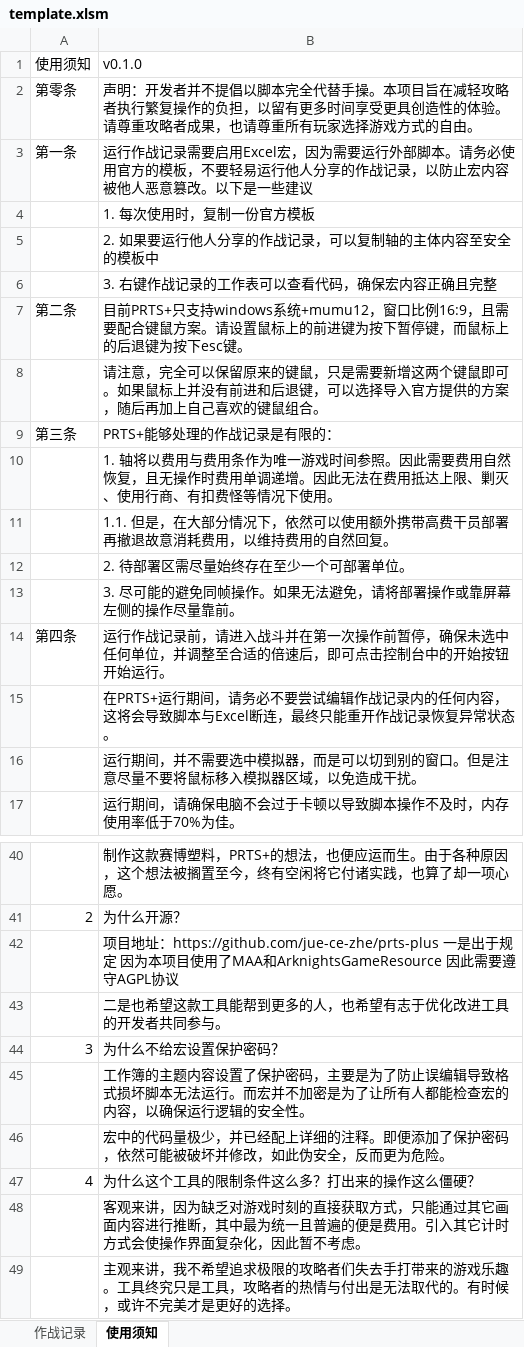
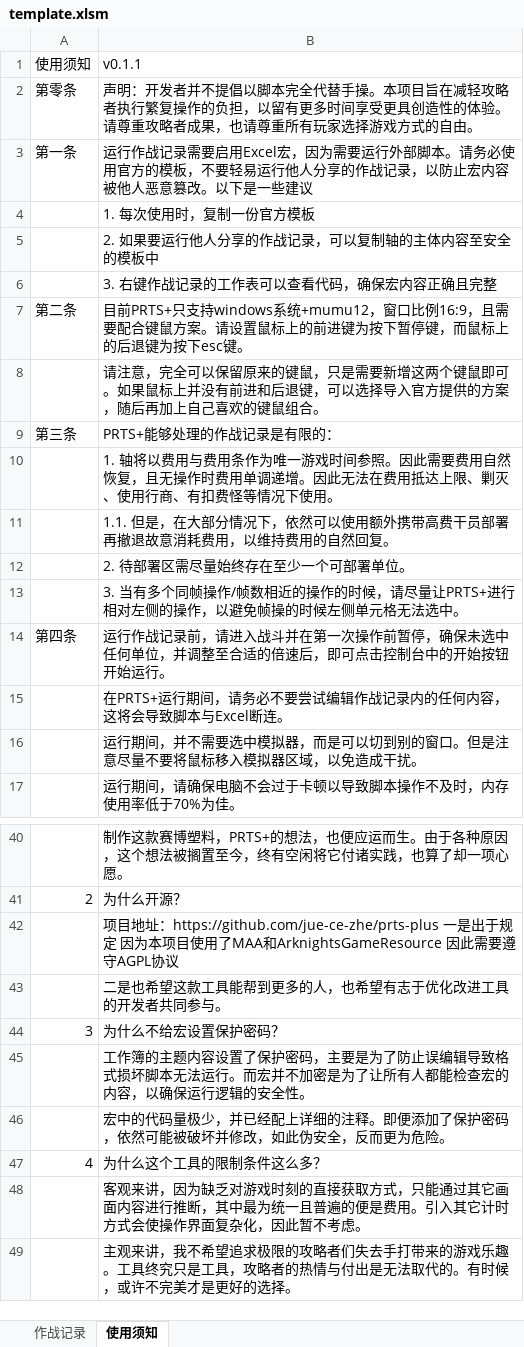
Before and after one commit to jue-ce-zhe/prts-plus, an Excel workbook: template.xlsm, sheet 使用须知, drawn as a sheet; only a part is shown, gaps mark what is left out; values as stored, in another font and other column widths than the file's, no borders; the diff names each change by its address in the sheet, - before the commit and + after, or states it on an @@ line.

```diff
--- a/template.xlsm (sheet 使用须知)
+++ b/template.xlsm (sheet 使用须知)
-B1: v0.1.0
+B1: v0.1.1
-B13: 3. 尽可能的避免同帧操作。如果无法避免，请将部署操作或靠屏幕左侧的操作尽量靠前。
+B13: 3. 当有多个同帧操作/帧数相近的操作的时候，请尽量让PRTS+进行相对左侧的操作，以避免帧操的时候左侧单元格无法选中。
-B15: …与Excel断连，最终只能重开作战记录恢复异常状态。
+B15: …与Excel断连。
-B47: 为什么这个工具的限制条件这么多？打出来的操作这么僵硬？
+B47: 为什么这个工具的限制条件这么多？
```
Also changed, not shown: 8 other files.
